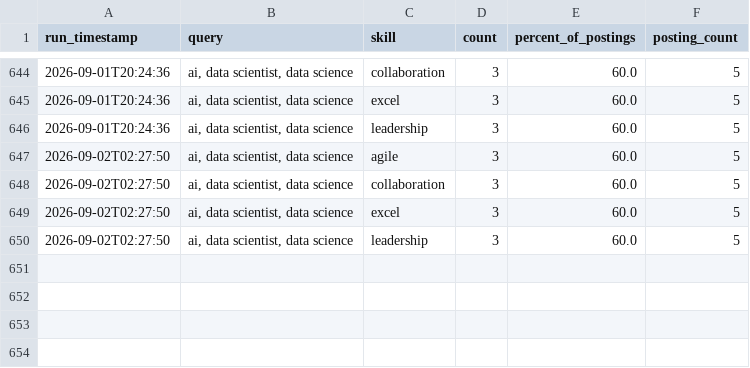
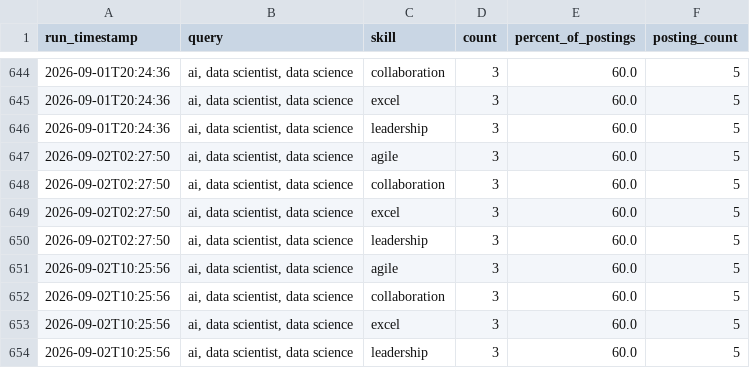
Before and after one commit to sankara226/CAREER-TRANSITION-JOB-SCRAPER, a CSV file: history/skill_demand_history.csv, drawn as a sheet; only a part is shown, gaps mark what is left out.

```diff
--- a/history/skill_demand_history.csv
+++ b/history/skill_demand_history.csv
@@ -650 +650,5 @@ run_timestamp,query,skill,count,percent_of_postings,posting_count
 2026-09-02T02:27:50,"ai, data scientist, data science",leadership,3,60.0,5
+2026-09-02T10:25:56,"ai, data scientist, data science",agile,3,60.0,5
+2026-09-02T10:25:56,"ai, data scientist, data science",collaboration,3,60.0,5
+2026-09-02T10:25:56,"ai, data scientist, data science",excel,3,60.0,5
+2026-09-02T10:25:56,"ai, data scientist, data science",leadership,3,60.0,5
```
Also changed, not shown: 2 other files.
